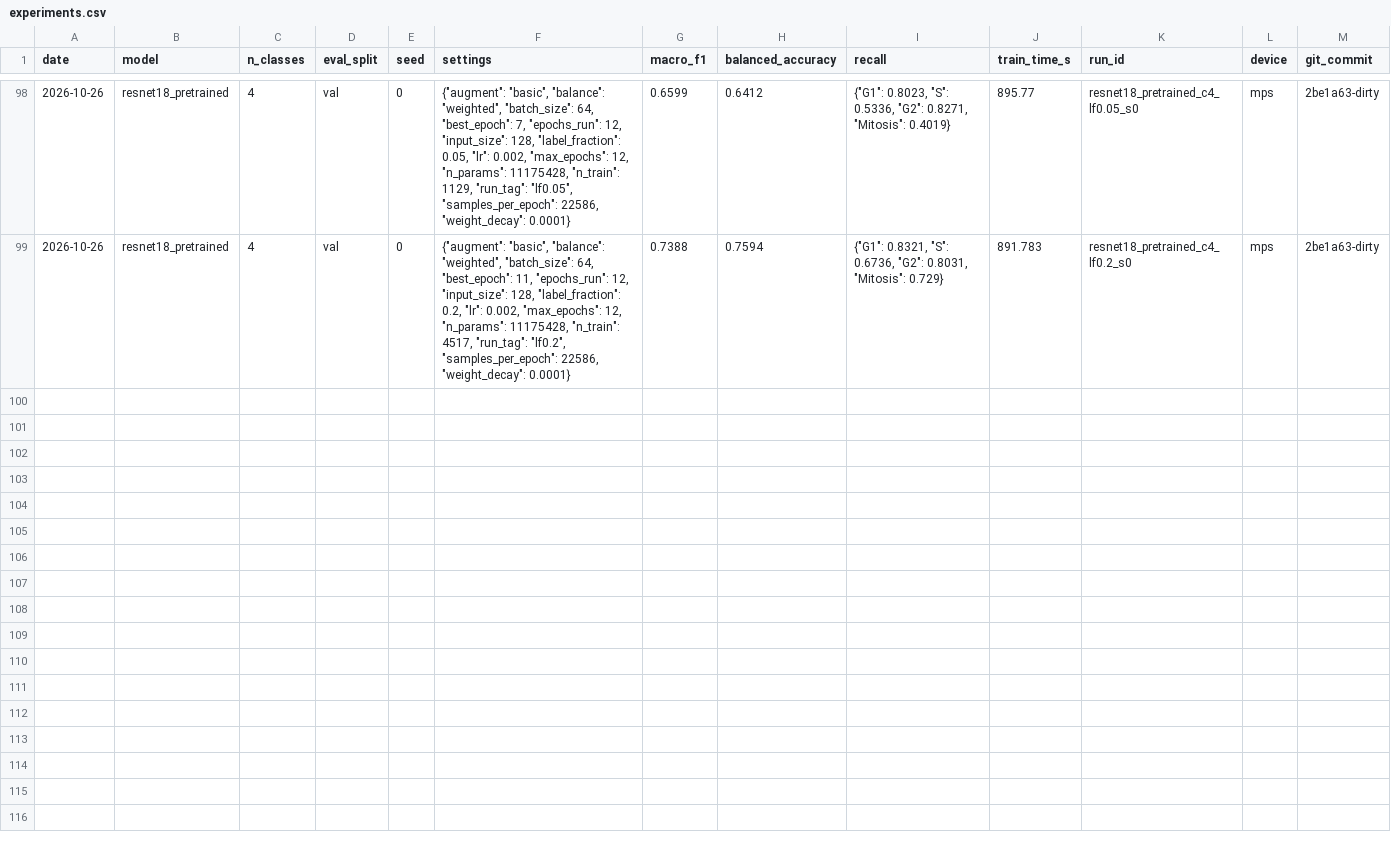
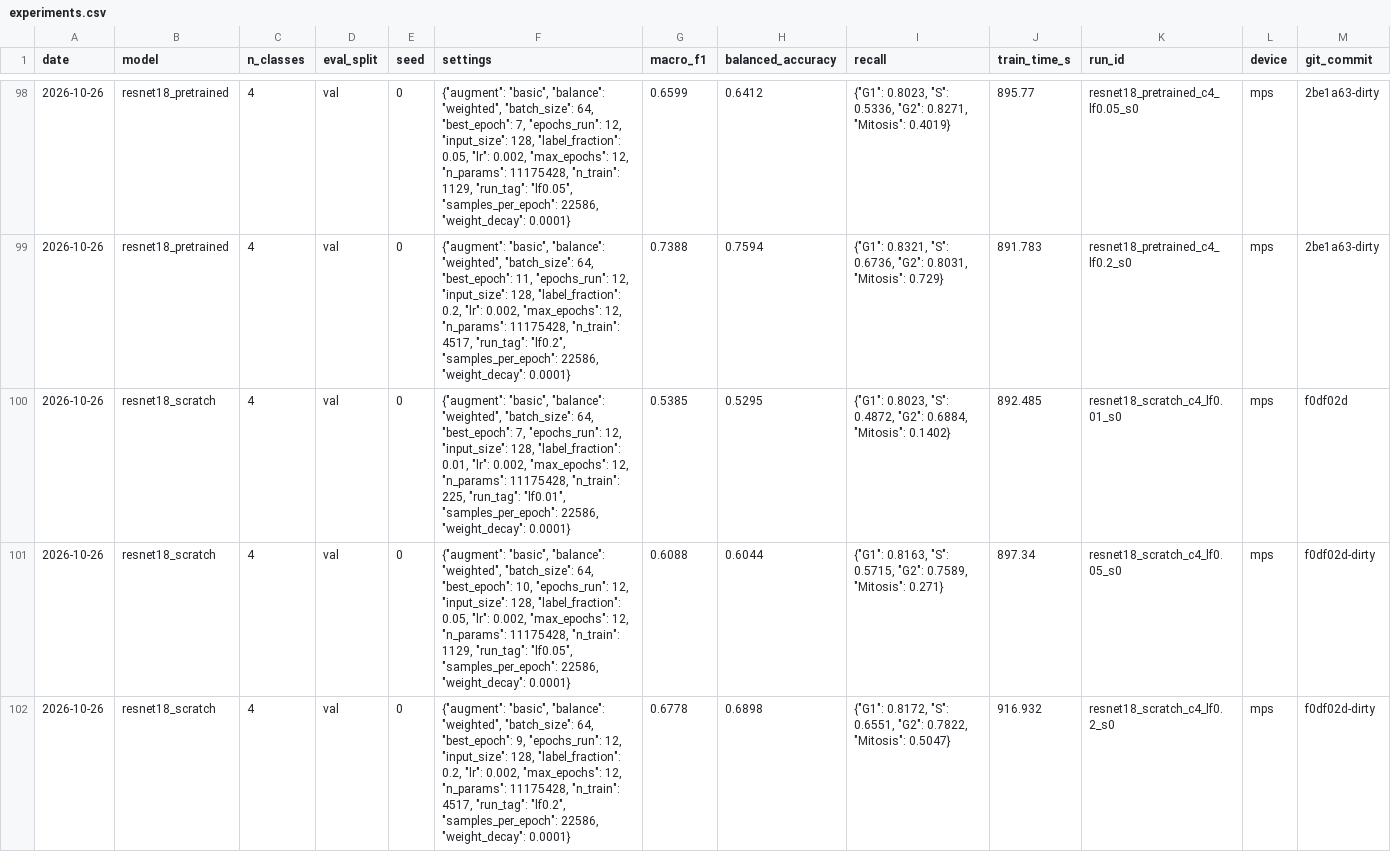
Before and after one commit to gaetantack/cell-image-cnn, a CSV file: results/experiments.csv, drawn as a sheet; only a part is shown, gaps mark what is left out; the diff covers the shown part only; the diff names each change by its address in the sheet, - before the commit and + after, or states it on an @@ line.

```diff
--- a/results/experiments.csv
+++ b/results/experiments.csv
+row 100: 2026-10-26 | resnet18_scratch | 4 | val | 0 | {"augment": "basic", "balance": "weighted", "batch_size": 64, "best_epoch": 7, "epochs_run": 12, "input_size": 128, "label_fraction": 0.01, "lr": 0.002, "max_epochs": 12, "n_params": 11175428, "n_train": 225, "run_tag": "lf0.01", "samples_per_epoch": 22586, "weight_decay": 0.0001} | 0.5385 | 0.5295 | {"G1": 0.8023, "S": 0.4872, "G2": 0.6884, "Mitosis": 0.1402} | 892.485 | resnet18_scratch_c4_lf0.01_s0 | mps | f0df02d
+row 101: 2026-10-26 | resnet18_scratch | 4 | val | 0 | {"augment": "basic", "balance": "weighted", "batch_size": 64, "best_epoch": 10, "epochs_run": 12, "input_size": 128, "label_fraction": 0.05, "lr": 0.002, "max_epochs": 12, "n_params": 11175428, "n_train": 1129, "run_tag": "lf0.05", "samples_per_epoch": 22586, "weight_decay": 0.0001} | 0.6088 | 0.6044 | {"G1": 0.8163, "S": 0.5715, "G2": 0.7589, "Mitosis": 0.271} | 897.34 | resnet18_scratch_c4_lf0.05_s0 | mps | f0df02d-dirty
+row 102: 2026-10-26 | resnet18_scratch | 4 | val | 0 | {"augment": "basic", "balance": "weighted", "batch_size": 64, "best_epoch": 9, "epochs_run": 12, "input_size": 128, "label_fraction": 0.2, "lr": 0.002, "max_epochs": 12, "n_params": 11175428, "n_train": 4517, "run_tag": "lf0.2", "samples_per_epoch": 22586, "weight_decay": 0.0001} | 0.6778 | 0.6898 | {"G1": 0.8172, "S": 0.6551, "G2": 0.7822, "Mitosis": 0.5047} | 916.932 | resnet18_scratch_c4_lf0.2_s0 | mps | f0df02d-dirty
```
Also changed, not shown: 6 added rows elsewhere in this file, results/gradcam_val_per_cell_smallcnn.csv, 30 other files.
